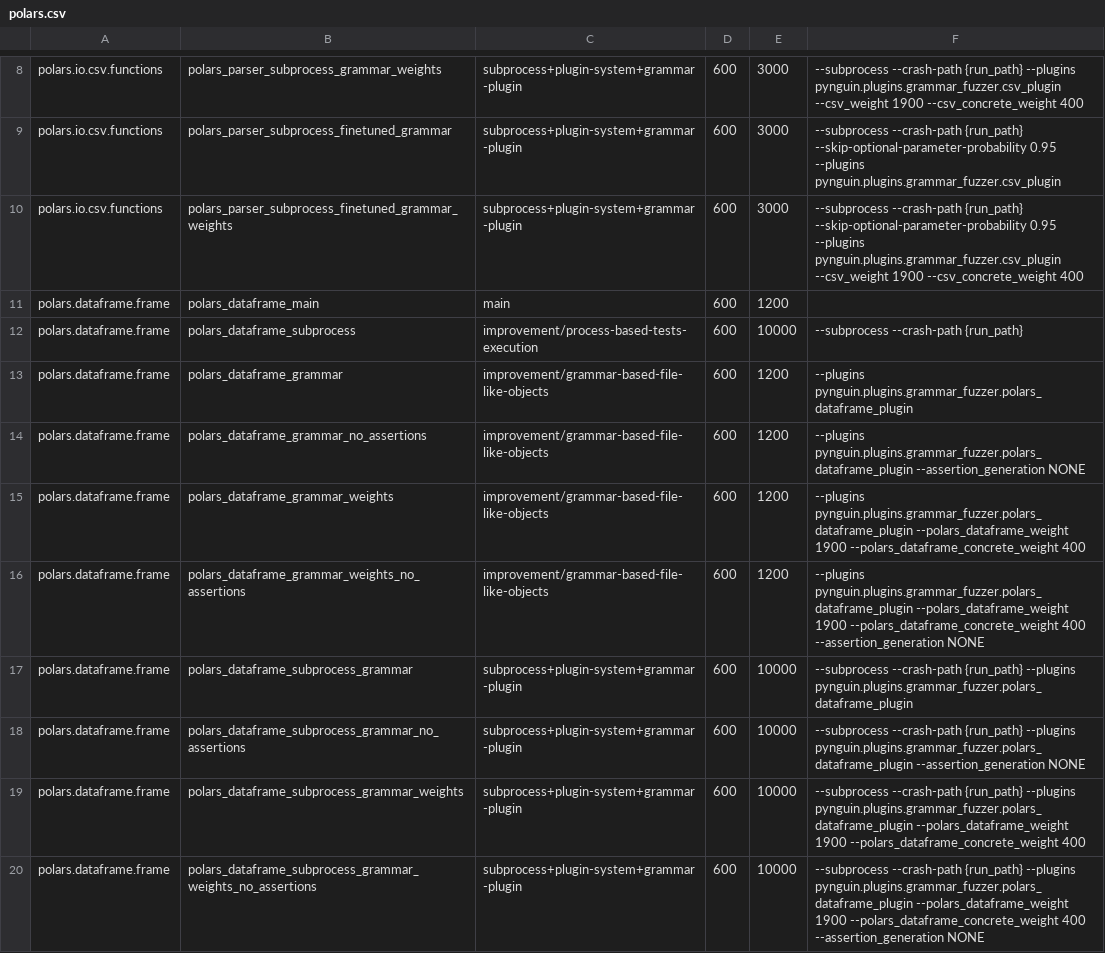
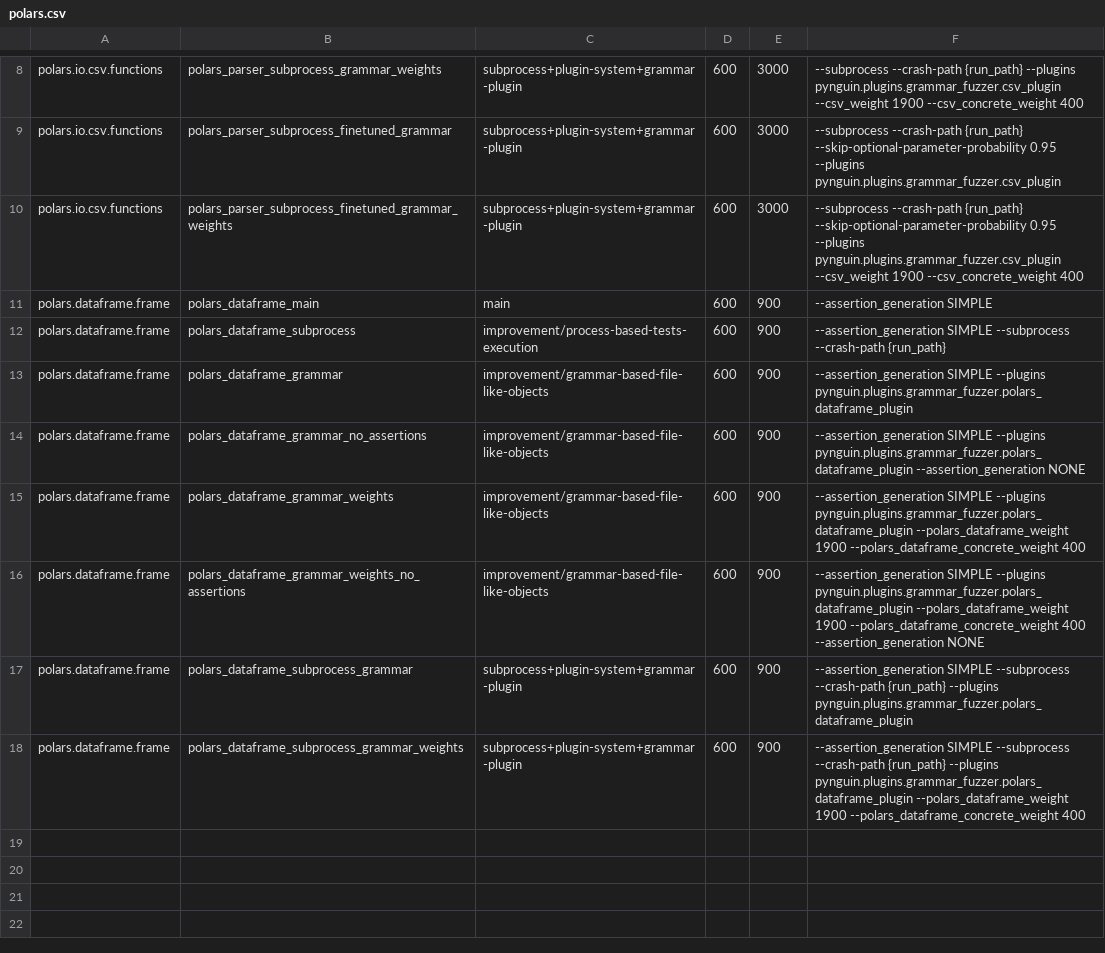
Before and after one commit to BergLucas/pynguin-for-ML-libraries, a CSV file: modules/polars.csv, drawn as a sheet; only a part is shown, gaps mark what is left out.

Commit message:
Generate simple assertions instead of mutation-analysis one because it takes too much time on dataframes

```diff
--- a/modules/polars.csv
+++ b/modules/polars.csv
@@ -10,11 +10,9 @@ polars.io.csv.functions,polars_parser_subprocess_finetuned_grammar,subprocess+pl
 polars.io.csv.functions,polars_parser_subprocess_finetuned_grammar_weights,subprocess+plugin-system+grammar-plugin,600,3000,"--subprocess --crash-path {run_path} --skip-optional-parameter-probability 0.95 --plugins pynguin.plugins.grammar_fuzzer.csv_plugin --csv_weight 1900 --csv_concrete_weight 400"
-polars.dataframe.frame,polars_dataframe_main,main,600,1200,""
-polars.dataframe.frame,polars_dataframe_subprocess,improvement/process-based-tests-execution,600,10000,"--subprocess --crash-path {run_path}"
-polars.dataframe.frame,polars_dataframe_grammar,improvement/grammar-based-file-like-objects,600,1200,"--plugins pynguin.plugins.grammar_fuzzer.polars_dataframe_plugin"
-polars.dataframe.frame,polars_dataframe_grammar_no_assertions,improvement/grammar-based-file-like-objects,600,1200,"--plugins pynguin.plugins.grammar_fuzzer.polars_dataframe_plugin --assertion_generation NONE"
-polars.dataframe.frame,polars_dataframe_grammar_weights,improvement/grammar-based-file-like-objects,600,1200,"--plugins pynguin.plugins.grammar_fuzzer.polars_dataframe_plugin --polars_dataframe_weight 1900 --polars_dataframe_concrete_weight 400"
-polars.dataframe.frame,polars_dataframe_grammar_weights_no_assertions,improvement/grammar-based-file-like-objects,600,1200,"--plugins pynguin.plugins.grammar_fuzzer.polars_dataframe_plugin --polars_dataframe_weight 1900 --polars_dataframe_concrete_weight 400 --assertion_generation NONE"
-polars.dataframe.frame,polars_dataframe_subprocess_grammar,subprocess+plugin-system+grammar-plugin,600,10000,"--subprocess --crash-path {run_path} --plugins pynguin.plugins.grammar_fuzzer.polars_dataframe_plugin"
-polars.dataframe.frame,polars_dataframe_subprocess_grammar_no_assertions,subprocess+plugin-system+grammar-plugin,600,10000,"--subprocess --crash-path {run_path} --plugins pynguin.plugins.grammar_fuzzer.polars_dataframe_plugin --assertion_generation NONE"
-polars.dataframe.frame,polars_dataframe_subprocess_grammar_weights,subprocess+plugin-system+grammar-plugin,600,10000,"--subprocess --crash-path {run_path} --plugins pynguin.plugins.grammar_fuzzer.polars_dataframe_plugin --polars_dataframe_weight 1900 --polars_dataframe_concrete_weight 400"
-polars.dataframe.frame,polars_dataframe_subprocess_grammar_weights_no_assertions,subprocess+plugin-system+grammar-plugin,600,10000,"--subprocess --crash-path {run_path} --plugins pynguin.plugins.grammar_fuzzer.polars_dataframe_plugin --polars_dataframe_weight 1900 --polars_dataframe_concrete_weight 400 --assertion_generation NONE"
+polars.dataframe.frame,polars_dataframe_main,main,600,900,"--assertion_generation SIMPLE"
+polars.dataframe.frame,polars_dataframe_subprocess,improvement/process-based-tests-execution,600,900,"--assertion_generation SIMPLE --subprocess --crash-path {run_path}"
+polars.dataframe.frame,polars_dataframe_grammar,improvement/grammar-based-file-like-objects,600,900,"--assertion_generation SIMPLE --plugins pynguin.plugins.grammar_fuzzer.polars_dataframe_plugin"
+polars.dataframe.frame,polars_dataframe_grammar_no_assertions,improvement/grammar-based-file-like-objects,600,900,"--assertion_generation SIMPLE --plugins pynguin.plugins.grammar_fuzzer.polars_dataframe_plugin --assertion_generation NONE"
+polars.dataframe.frame,polars_dataframe_grammar_weights,improvement/grammar-based-file-like-objects,600,900,"--assertion_generation SIMPLE --plugins pynguin.plugins.grammar_fuzzer.polars_dataframe_plugin --polars_dataframe_weight 1900 --polars_dataframe_concrete_weight 400"
+polars.dataframe.frame,polars_dataframe_grammar_weights_no_assertions,improvement/grammar-based-file-like-objects,600,900,"--assertion_generation SIMPLE --plugins pynguin.plugins.grammar_fuzzer.polars_dataframe_plugin --polars_dataframe_weight 1900 --polars_dataframe_concrete_weight 400 --assertion_generation NONE"
+polars.dataframe.frame,polars_dataframe_subprocess_grammar,subprocess+plugin-system+grammar-plugin,600,900,"--assertion_generation SIMPLE --subprocess --crash-path {run_path} --plugins pynguin.plugins.grammar_fuzzer.polars_dataframe_plugin"
+polars.dataframe.frame,polars_dataframe_subprocess_grammar_weights,subprocess+plugin-system+grammar-plugin,600,900,"--assertion_generation SIMPLE --subprocess --crash-path {run_path} --plugins pynguin.plugins.grammar_fuzzer.polars_dataframe_plugin --polars_dataframe_weight 1900 --polars_dataframe_concrete_weight 400"
```
Also changed, not shown: modules/pandas.csv.
